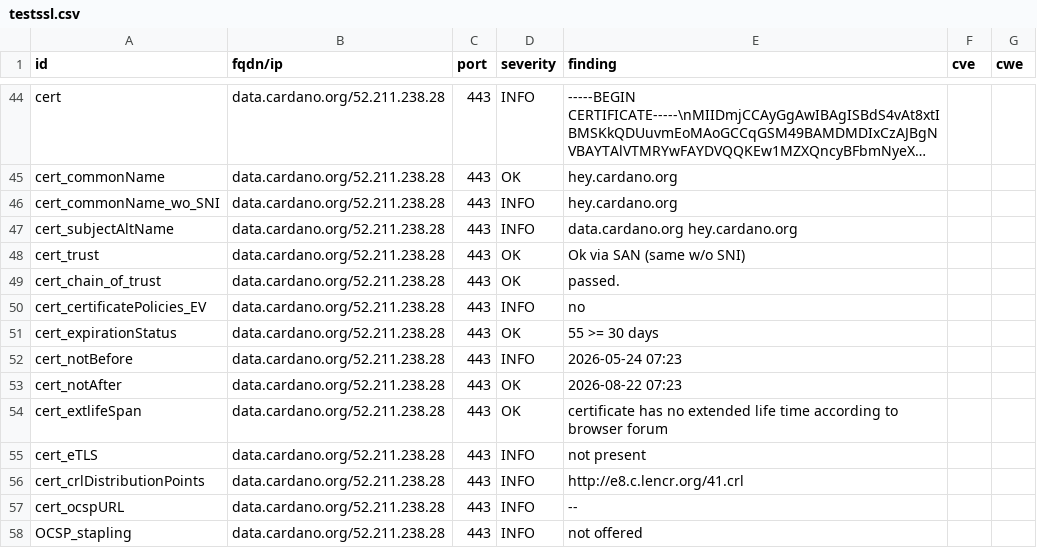
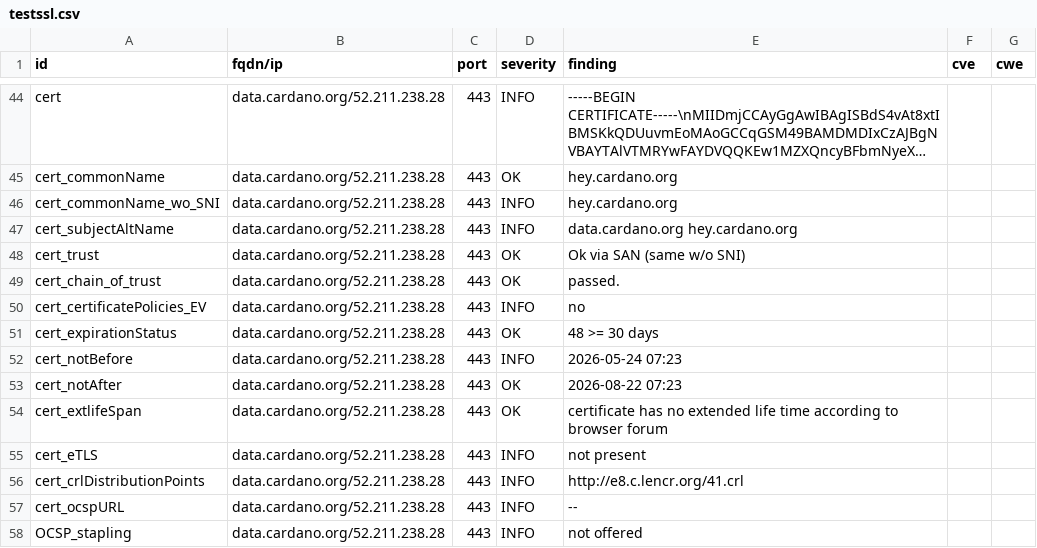
Before and after one commit to gufmar/dashlord, a CSV file: results/aHR0cHM6Ly9kYXRhLmNhcmRhbm8ub3Jn/testssl.csv, drawn as a sheet; only a part is shown, gaps mark what is left out; long unchanged cells end in ….

```diff
--- a/results/aHR0cHM6Ly9kYXRhLmNhcmRhbm8ub3Jn/testssl.csv
+++ b/results/aHR0cHM6Ly9kYXRhLmNhcmRhbm8ub3Jn/testssl.csv
@@ -50,3 +50,3 @@
 "cert_certificatePolicies_EV","data.cardano.org/52.211.238.28","443","INFO","no","",""
-"cert_expirationStatus","data.cardano.org/52.211.238.28","443","OK","55 >= 30 days","",""
+"cert_expirationStatus","data.cardano.org/52.211.238.28","443","OK","48 >= 30 days","",""
 "cert_notBefore","data.cardano.org/52.211.238.28","443","INFO","2026-05-24 07:23","",""
```
Also changed, not shown: 8 other files.
